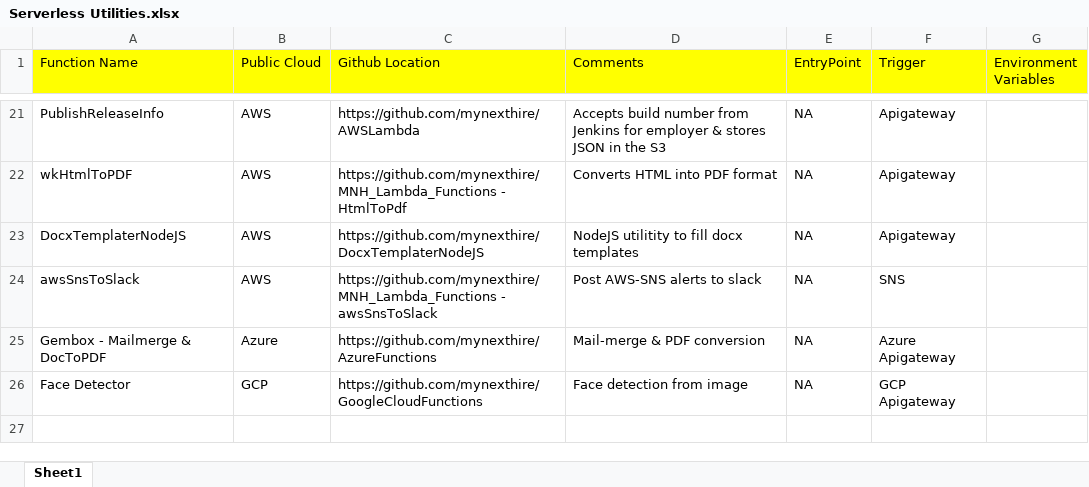
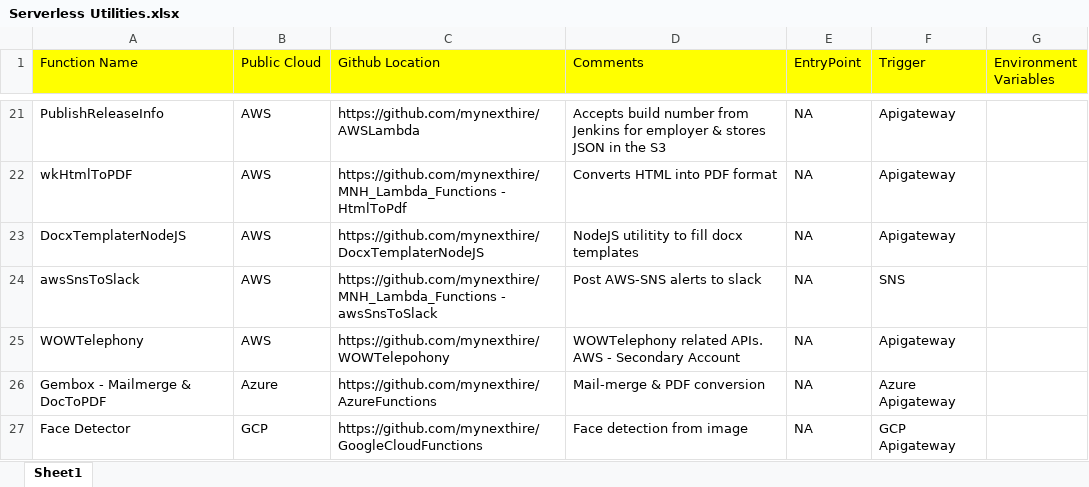
Before and after one commit to Pritraj/Docs, an Excel workbook: Serverless Utilities/Serverless Utilities.xlsx, sheet Sheet1, drawn as a sheet; only a part is shown, gaps mark what is left out; values as stored, in another font and other column widths than the file's, no borders; charts and pictures not drawn; the diff names each change by its address in the sheet, - before the commit and + after, or states it on an @@ line.

```diff
--- a/Serverless Utilities/Serverless Utilities.xlsx (sheet Sheet1)
+++ b/Serverless Utilities/Serverless Utilities.xlsx (sheet Sheet1)
+row 25: WOWTelephony | AWS | https://github.com/mynexthire/WOWTelepohony | WOWTelephony related APIs. AWS - Secondary Account | NA | Apigateway
```
Also changed, not shown: charts or pictures, 2 other files.
